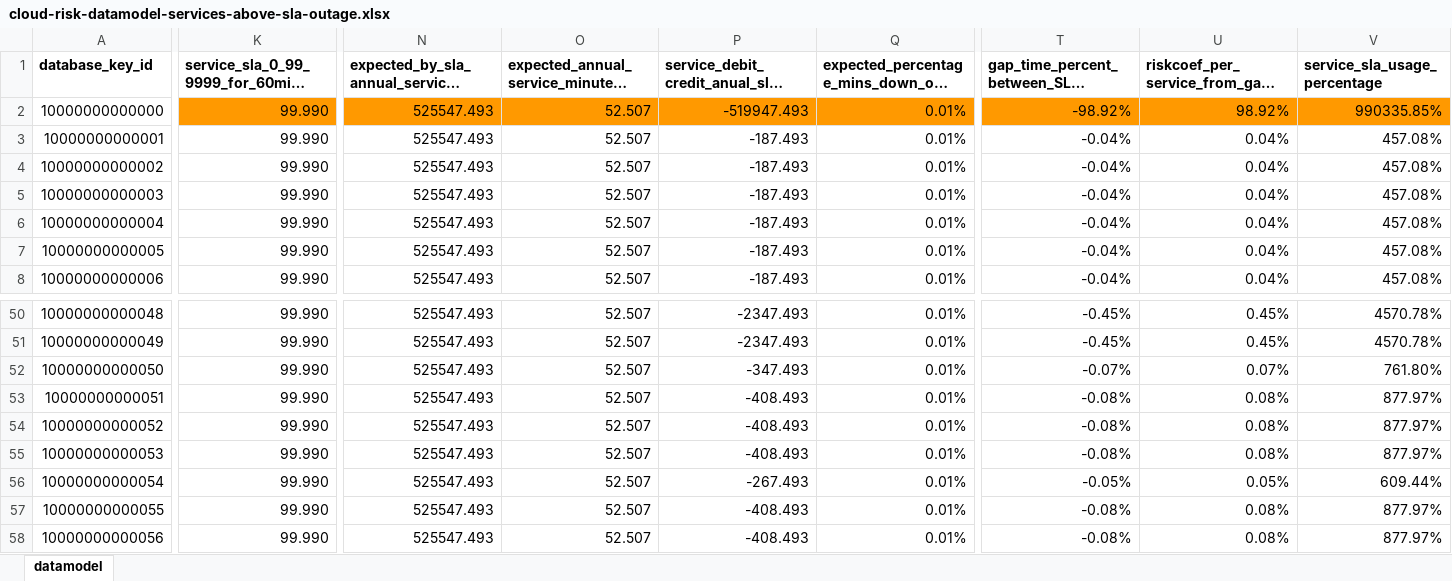
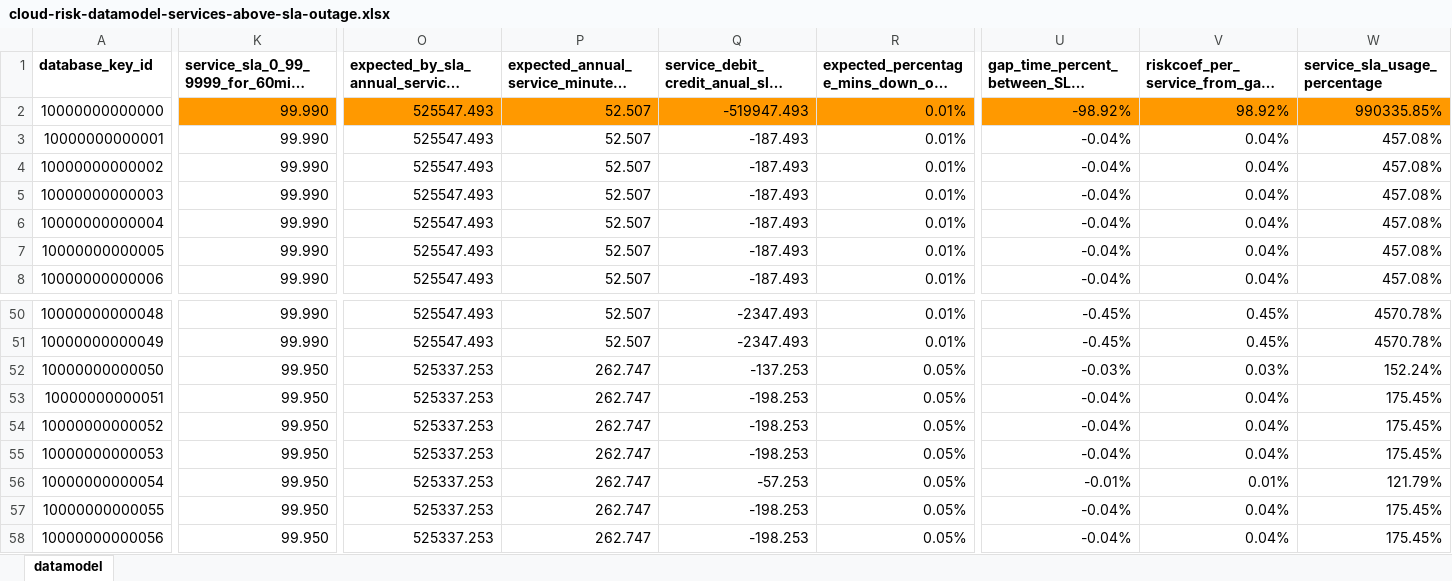
Before and after one commit to jpacerqueira/insureyourtechcloudgraph, an Excel workbook: information/datamodel/cloud-risk-datamodel-services-above-sla-outage.xlsx, sheet datamodel, drawn as a sheet; only a part is shown, gaps mark what is left out; long unchanged cells end in …; values as stored, in another font and other column widths than the file's, no borders; charts and pictures not drawn; addresses are those after the commit; the diff covers the shown part only; the diff names each change by its address in the sheet, - before the commit and + after, or states it on an @@ line.

```diff
--- a/information/datamodel/cloud-risk-datamodel-services-above-sla-outage.xlsx (sheet datamodel)
+++ b/information/datamodel/cloud-risk-datamodel-services-above-sla-outage.xlsx (sheet datamodel)
-K52:K58: 99.990
+K52:K58: 99.950
-O52:O58: 525547.493
+O52:O58: 525337.253
-P52:P58: 52.507
+P52:P58: 262.747
-Q52: -347.493
+Q52: -137.253
-R52:R58: 0.01%
+R52:R58: 0.05%
-U52: -0.07%
+U52: -0.03%
-V52: 0.07%
+V52: 0.03%
-W52 (service_sla_usage_percentage): 761.80%
+W52 (service_sla_usage_percentage): 152.24%
-Q53:Q55: -408.493
+Q53:Q55: -198.253
-U53:U55: -0.08%
+U53:U55: -0.04%
-V53:V55: 0.08%
+V53:V55: 0.04%
-W53:W55 (service_sla_usage_percentage): 877.97%
+W53:W55 (service_sla_usage_percentage): 175.45%
-Q56: -267.493
+Q56: -57.253
-U56: -0.05%
+U56: -0.01%
-V56: 0.05%
+V56: 0.01%
-W56 (service_sla_usage_percentage): 609.44%
+W56 (service_sla_usage_percentage): 121.79%
-Q57:Q58: -408.493
+Q57:Q58: -198.253
-U57:U58: -0.08%
+U57:U58: -0.04%
-V57:V58: 0.08%
+V57:V58: 0.04%
-W57:W58 (service_sla_usage_percentage): 877.97%
+W57:W58 (service_sla_usage_percentage): 175.45%
```
Also changed, not shown: 1 added row, 1 added column, 264 edited cells and cell formats elsewhere in this sheet, formulas that keep their value, 10 other files.
